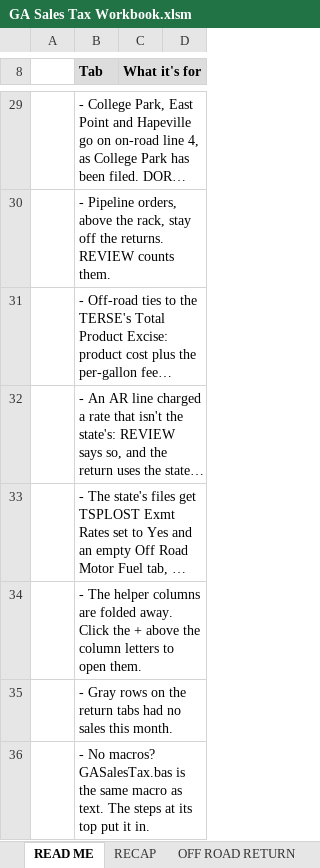
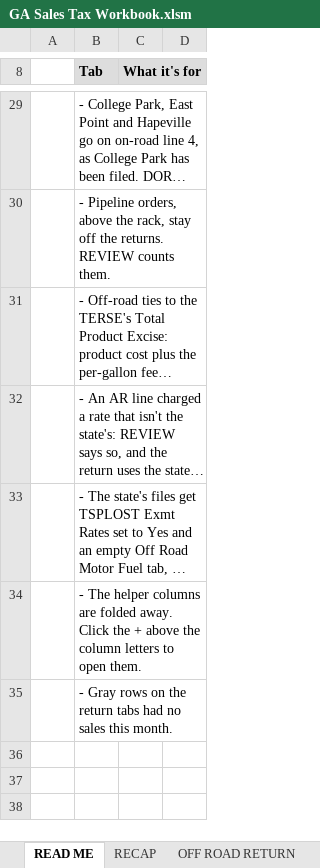
Before and after one commit to Fusemma/fuel-tax-tools, an Excel workbook: Georgia/Sales tax workbook/GA Sales Tax Workbook.xlsm, sheet READ ME, drawn as a sheet; only a part is shown, gaps mark what is left out; long unchanged cells end in …; values as stored, in another font and other column widths than the file's, no borders; the diff names each change by its address in the sheet, - before the commit and + after, or states it on an @@ line.

Commit message:
Georgia sales tax workbook and Ohio PAT recap: one macro workbook each, ready to use

```diff
--- a/Georgia/Sales tax workbook/GA Sales Tax Workbook.xlsm (sheet READ ME)
+++ b/Georgia/Sales tax workbook/GA Sales Tax Workbook.xlsm (sheet READ ME)
-row 36:  | - No macros? GASalesTax.bas is the same macro as text. The steps at its top put it in.
```
Also changed, not shown: charts or pictures, 8 other files.
